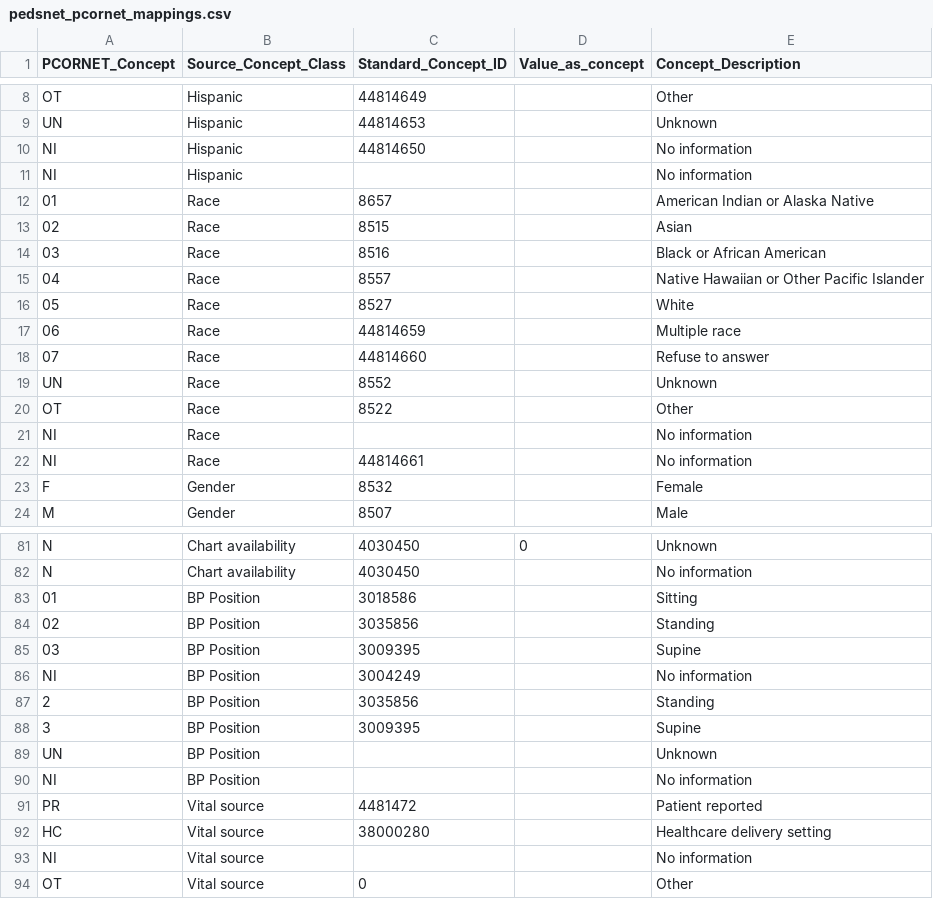
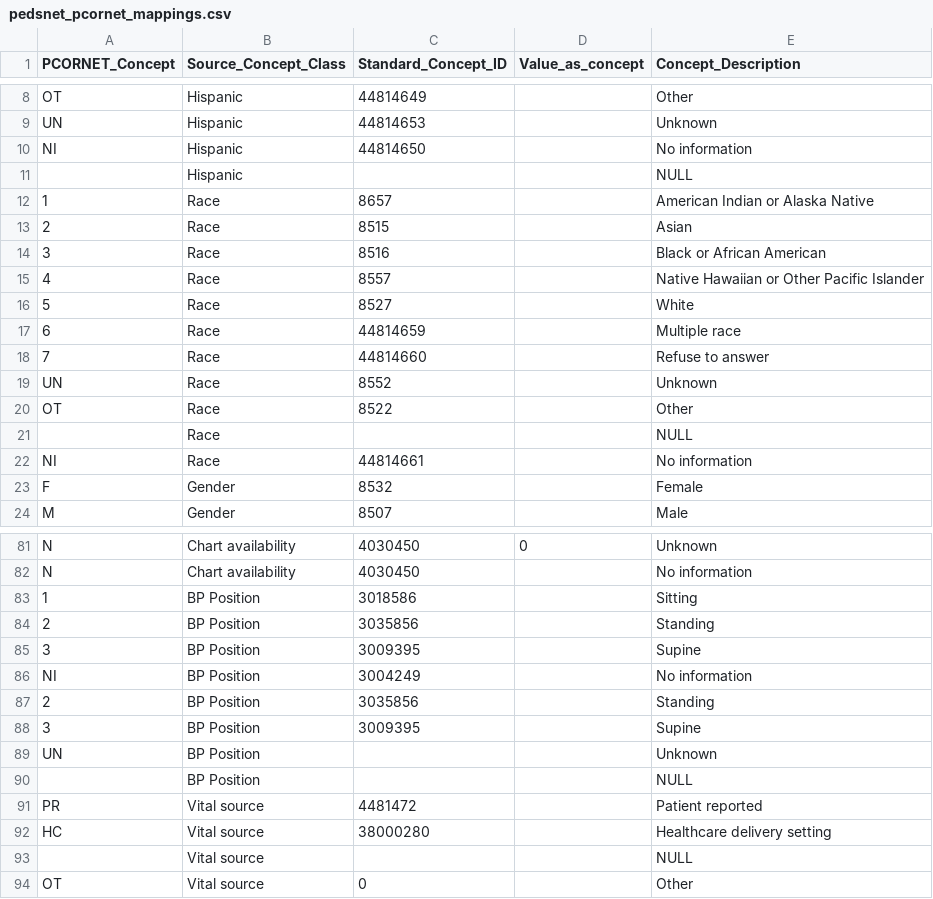
Before and after one commit to PEDSnet/Data_Models_Public, a CSV file: PEDSnet_PCORnet_ETL/pedsnet_pcornet_mappings.csv, drawn as a sheet; only a part is shown, gaps mark what is left out; the diff covers the shown part only.

```diff
--- a/PEDSnet_PCORnet_ETL/pedsnet_pcornet_mappings.csv
+++ b/PEDSnet_PCORnet_ETL/pedsnet_pcornet_mappings.csv
@@ -10,13 +10,13 @@ UN,Hispanic,44814653,,Unknown
 NI,Hispanic,44814650,,No information
-NI,Hispanic,,,No information
-01,Race,8657,,American Indian or Alaska Native
-02,Race,8515,,Asian
-03,Race,8516,,Black or African American
-04,Race,8557,,Native Hawaiian or Other Pacific Islander
-05,Race,8527,,White
-06,Race,44814659,,Multiple race
-07,Race,44814660,,Refuse to answer
+,Hispanic,,,NULL
+1,Race,8657,,American Indian or Alaska Native
+2,Race,8515,,Asian
+3,Race,8516,,Black or African American
+4,Race,8557,,Native Hawaiian or Other Pacific Islander
+5,Race,8527,,White
+6,Race,44814659,,Multiple race
+7,Race,44814660,,Refuse to answer
 UN,Race,8552,,Unknown
 OT,Race,8522,,Other
-NI,Race,,,No information
+,Race,,,NULL
 NI,Race,44814661,,No information
@@ -82,5 +82,5 @@ N,Chart availability,4030450,0,Unknown
 N,Chart availability,4030450,,No information
-01,BP Position,3018586,,Sitting
-02,BP Position,3035856,,Standing
-03,BP Position,3009395,,Supine
+1,BP Position,3018586,,Sitting
+2,BP Position,3035856,,Standing
+3,BP Position,3009395,,Supine
 NI,BP Position,3004249,,No information
@@ -89,6 +89,6 @@ NI,BP Position,3004249,,No information
 UN,BP Position,,,Unknown
-NI,BP Position,,,No information
+,BP Position,,,NULL
 PR,Vital source,4481472,,Patient reported
 HC,Vital source,38000280,,Healthcare delivery setting
-NI,Vital source,,,No information
+,Vital source,,,NULL
 OT,Vital source,0,,Other
```
Also changed, not shown: 2 added rows, 2 removed rows and 6 edited cells elsewhere in this file, 1 other file.
